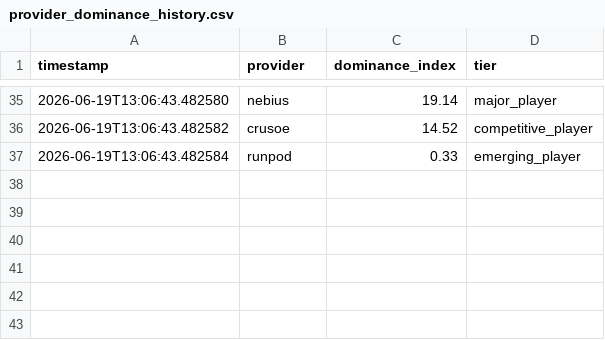
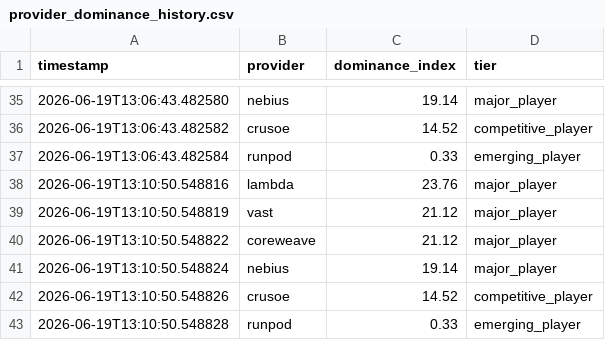
Before and after one commit to Jose3838/AI-RPCT, a CSV file: provider_dominance_history.csv, drawn as a sheet; only a part is shown, gaps mark what is left out; the diff names each change by its address in the sheet, - before the commit and + after, or states it on an @@ line.

```diff
--- a/provider_dominance_history.csv
+++ b/provider_dominance_history.csv
+row 38: 2026-06-19T13:10:50.548816 | lambda | 23.76 | major_player
+row 39: 2026-06-19T13:10:50.548819 | vast | 21.12 | major_player
+row 40: 2026-06-19T13:10:50.548822 | coreweave | 21.12 | major_player
+row 41: 2026-06-19T13:10:50.548824 | nebius | 19.14 | major_player
+row 42: 2026-06-19T13:10:50.548826 | crusoe | 14.52 | competitive_player
+row 43: 2026-06-19T13:10:50.548828 | runpod | 0.33 | emerging_player
```
Also changed, not shown: connector_readiness_audit_history.csv, executive_intelligence_brief_history.csv, 4 other files.
